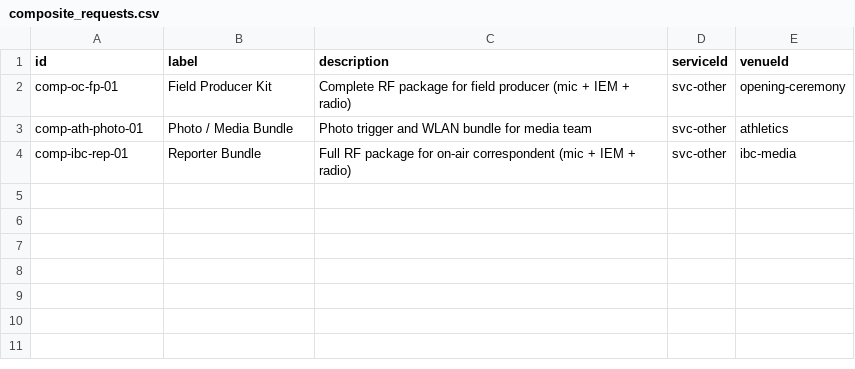
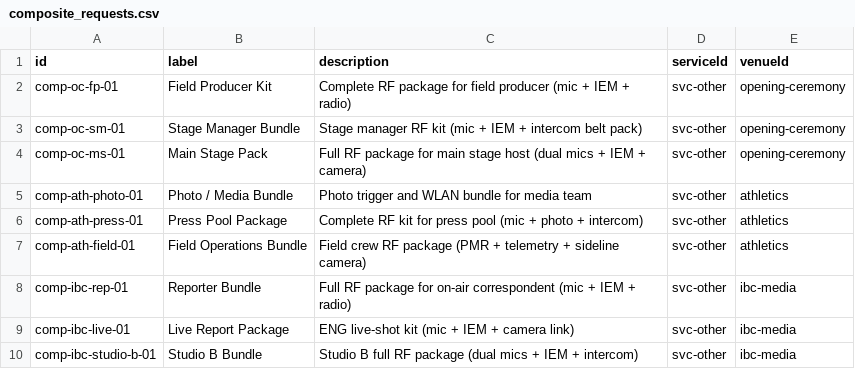
Before and after one commit to laguila11/RF-allocator, a CSV file: public/data/composite_requests.csv, drawn as a sheet.

```diff
--- a/public/data/composite_requests.csv
+++ b/public/data/composite_requests.csv
@@ -2,3 +2,9 @@ id,label,description,serviceId,venueId
 comp-oc-fp-01,Field Producer Kit,Complete RF package for field producer (mic + IEM + radio),svc-other,opening-ceremony
+comp-oc-sm-01,Stage Manager Bundle,Stage manager RF kit (mic + IEM + intercom belt pack),svc-other,opening-ceremony
+comp-oc-ms-01,Main Stage Pack,Full RF package for main stage host (dual mics + IEM + camera),svc-other,opening-ceremony
 comp-ath-photo-01,Photo / Media Bundle,Photo trigger and WLAN bundle for media team,svc-other,athletics
+comp-ath-press-01,Press Pool Package,Complete RF kit for press pool (mic + photo + intercom),svc-other,athletics
+comp-ath-field-01,Field Operations Bundle,Field crew RF package (PMR + telemetry + sideline camera),svc-other,athletics
 comp-ibc-rep-01,Reporter Bundle,Full RF package for on-air correspondent (mic + IEM + radio),svc-other,ibc-media
+comp-ibc-live-01,Live Report Package,ENG live-shot kit (mic + IEM + camera link),svc-other,ibc-media
+comp-ibc-studio-b-01,Studio B Bundle,Studio B full RF package (dual mics + IEM + intercom),svc-other,ibc-media
```
Also changed, not shown: public/data/requests.csv, 4 other files.
